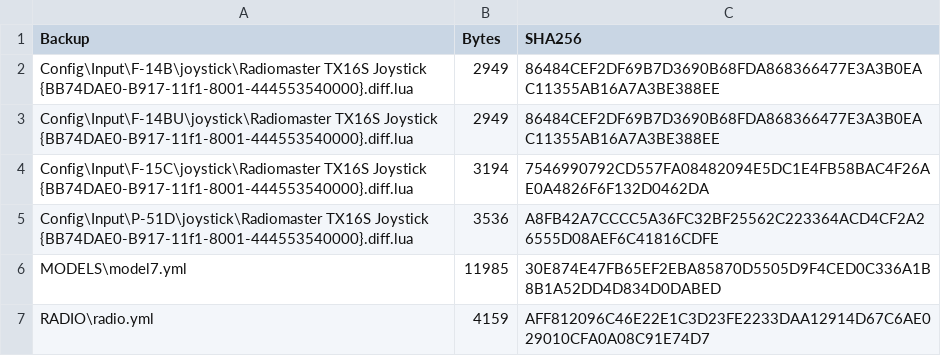
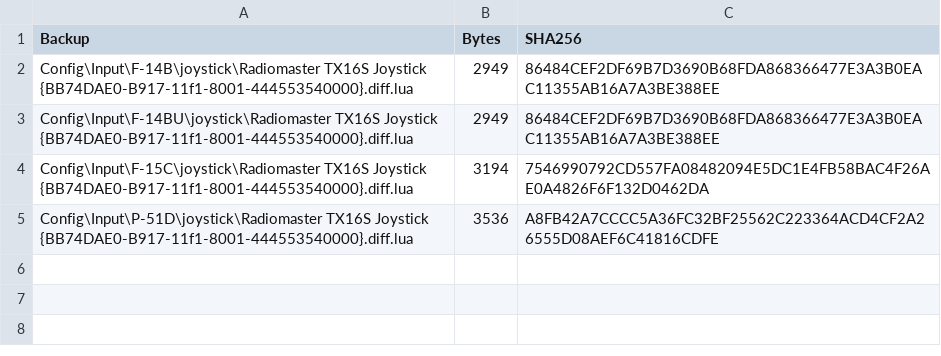
Before and after one commit to range-et/dcs, a CSV file: docs/radio-refinement-backup-manifest.csv, drawn as a sheet.

```diff
--- a/docs/radio-refinement-backup-manifest.csv
+++ b/docs/radio-refinement-backup-manifest.csv
@@ -5,3 +5 @@
 "Config\Input\P-51D\joystick\Radiomaster TX16S Joystick {BB74DAE0-B917-11f1-8001-444553540000}.diff.lua","3536","A8FB42A7CCCC5A36FC32BF25562C223364ACD4CF2A26555D08AEF6C41816CDFE"
-"MODELS\model7.yml","11985","30E874E47FB65EF2EBA85870D5505D9F4CED0C336A1B8B1A52DD4D834D0DABED"
-"RADIO\radio.yml","4159","AFF812096C46E22E1C3D23FE2233DAA12914D67C6AE029010CFA0A08C91E74D7"
```
Also changed, not shown: 44 other files.
